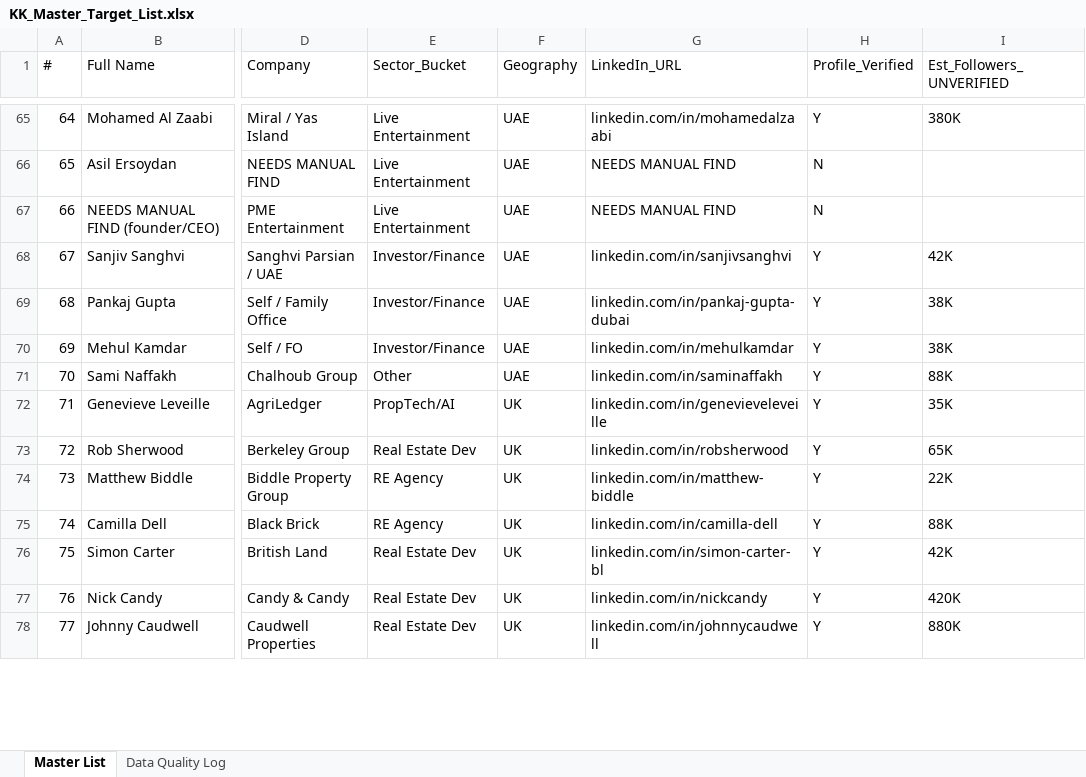
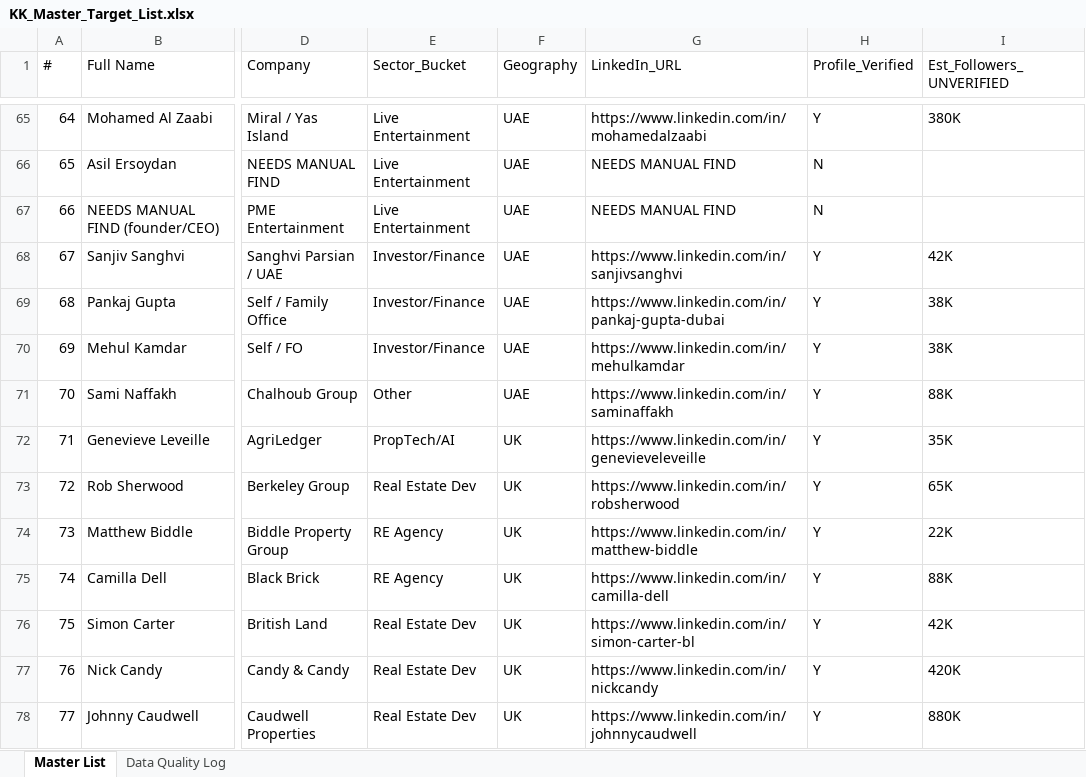
Before and after one commit to aistudio-pantheon/kk, an Excel workbook: KK_Master_Target_List.xlsx, sheet Master List, drawn as a sheet; only a part is shown, gaps mark what is left out; values as stored, in another font and other column widths than the file's, no cell formats; the diff covers the shown part only; the diff names each change by its address in the sheet, - before the commit and + after, or states it on an @@ line.

```diff
--- a/KK_Master_Target_List.xlsx (sheet Master List)
+++ b/KK_Master_Target_List.xlsx (sheet Master List)
-G65 (LinkedIn_URL): linkedin.com/in/mohamedalzaabi
+G65 (LinkedIn_URL): https://www.linkedin.com/in/mohamedalzaabi
-G68 (LinkedIn_URL): linkedin.com/in/sanjivsanghvi
+G68 (LinkedIn_URL): https://www.linkedin.com/in/sanjivsanghvi
-G69 (LinkedIn_URL): linkedin.com/in/pankaj-gupta-dubai
+G69 (LinkedIn_URL): https://www.linkedin.com/in/pankaj-gupta-dubai
-G70 (LinkedIn_URL): linkedin.com/in/mehulkamdar
+G70 (LinkedIn_URL): https://www.linkedin.com/in/mehulkamdar
-G71 (LinkedIn_URL): linkedin.com/in/saminaffakh
+G71 (LinkedIn_URL): https://www.linkedin.com/in/saminaffakh
-G72 (LinkedIn_URL): linkedin.com/in/genevieveleveille
+G72 (LinkedIn_URL): https://www.linkedin.com/in/genevieveleveille
-G73 (LinkedIn_URL): linkedin.com/in/robsherwood
+G73 (LinkedIn_URL): https://www.linkedin.com/in/robsherwood
-G74 (LinkedIn_URL): linkedin.com/in/matthew-biddle
+G74 (LinkedIn_URL): https://www.linkedin.com/in/matthew-biddle
-G75 (LinkedIn_URL): linkedin.com/in/camilla-dell
+G75 (LinkedIn_URL): https://www.linkedin.com/in/camilla-dell
-G76 (LinkedIn_URL): linkedin.com/in/simon-carter-bl
+G76 (LinkedIn_URL): https://www.linkedin.com/in/simon-carter-bl
-G77 (LinkedIn_URL): linkedin.com/in/nickcandy
+G77 (LinkedIn_URL): https://www.linkedin.com/in/nickcandy
-G78 (LinkedIn_URL): linkedin.com/in/johnnycaudwell
+G78 (LinkedIn_URL): https://www.linkedin.com/in/johnnycaudwell
```
Also changed, not shown: 328 edited cells elsewhere in this sheet, cell formats, 1 other file.
